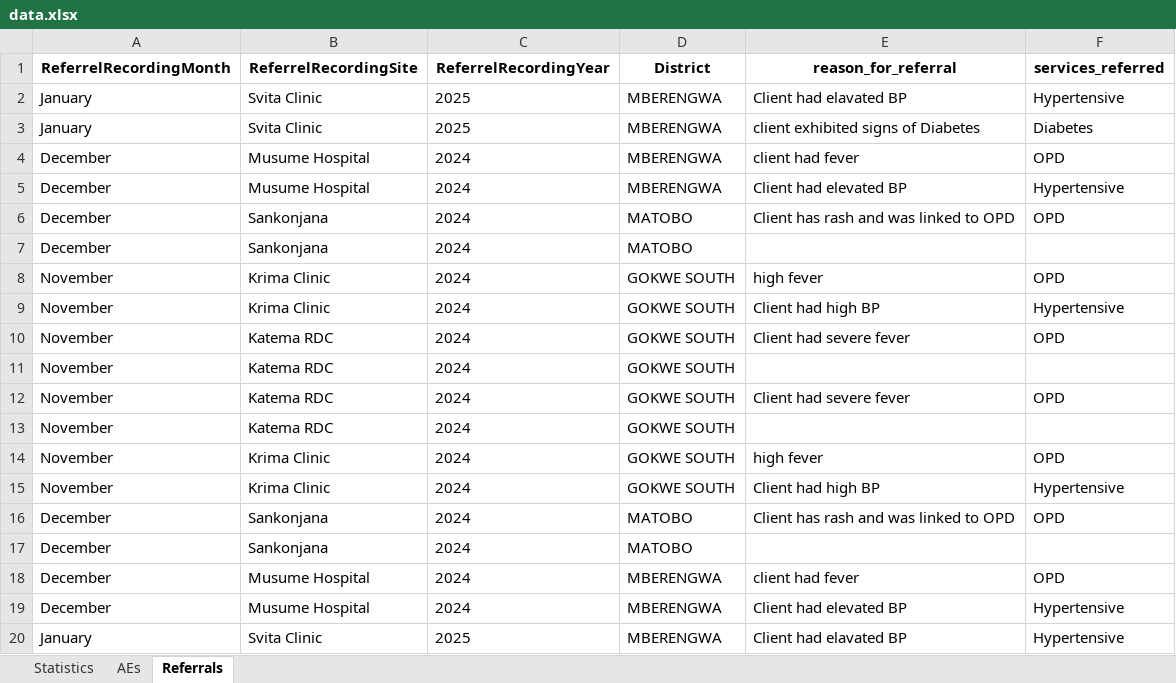
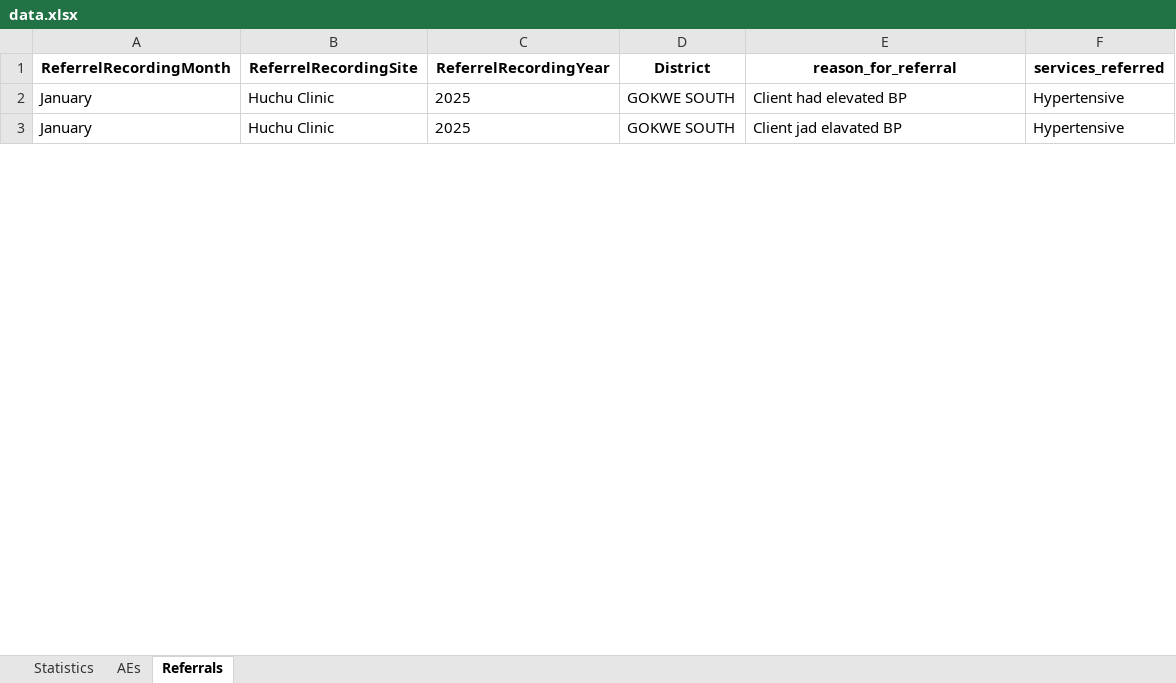
Before and after one commit to ashleymutenha/zazic-commcareManipulation, an Excel workbook: data.xlsx, sheet Referrals, drawn as a sheet; only a part is shown; values as stored, in another font and other column widths than the file's, no borders; removed rows and columns are numbered as before the commit, all else as after; the diff covers the shown part only; the diff names each change by its address in the sheet, - before the commit and + after, or states it on an @@ line.

```diff
--- a/data.xlsx (sheet Referrals)
+++ b/data.xlsx (sheet Referrals)
-B2 (ReferrelRecordingSite): Svita Clinic
+B2 (ReferrelRecordingSite): Huchu Clinic
-D2 (District): MBERENGWA
+D2 (District): GOKWE SOUTH
-E2 (reason_for_referral): Client had elavated BP
+E2 (reason_for_referral): Client had elevated BP
-row 3: January | Svita Clinic | 2025 | MBERENGWA | client exhibited signs of Diabetes | Diabetes
-row 4: December | Musume Hospital | 2024 | MBERENGWA | client had fever | OPD
-row 5: December | Musume Hospital | 2024 | MBERENGWA | Client had elevated BP | Hypertensive
-row 6: December | Sankonjana | 2024 | MATOBO | Client has rash and was linked to OPD | OPD
-row 7: December | Sankonjana | 2024 | MATOBO
-row 8: November | Krima Clinic | 2024 | GOKWE SOUTH | high fever | OPD
-row 9: November | Krima Clinic | 2024 | GOKWE SOUTH | Client had high BP | Hypertensive
-row 10: November | Katema RDC | 2024 | GOKWE SOUTH | Client had severe fever | OPD
-row 11: November | Katema RDC | 2024 | GOKWE SOUTH
-row 12: November | Katema RDC | 2024 | GOKWE SOUTH | Client had severe fever | OPD
-row 13: November | Katema RDC | 2024 | GOKWE SOUTH
-row 14: November | Krima Clinic | 2024 | GOKWE SOUTH | high fever | OPD
-row 15: November | Krima Clinic | 2024 | GOKWE SOUTH | Client had high BP | Hypertensive
-row 16: December | Sankonjana | 2024 | MATOBO | Client has rash and was linked to OPD | OPD
-row 17: December | Sankonjana | 2024 | MATOBO
-row 18: December | Musume Hospital | 2024 | MBERENGWA | client had fever | OPD
-row 19: December | Musume Hospital | 2024 | MBERENGWA | Client had elevated BP | Hypertensive
-B3 (ReferrelRecordingSite): Svita Clinic
+B3 (ReferrelRecordingSite): Huchu Clinic
-D3 (District): MBERENGWA
+D3 (District): GOKWE SOUTH
-E3 (reason_for_referral): Client had elavated BP
+E3 (reason_for_referral): Client jad elavated BP
```
Also changed, not shown: 23 removed rows and 5 edited cells elsewhere in this sheet, sheet Statistics, sheet AEs, test.xlsx, zazicFacilities.xlsx, 3 other files.
